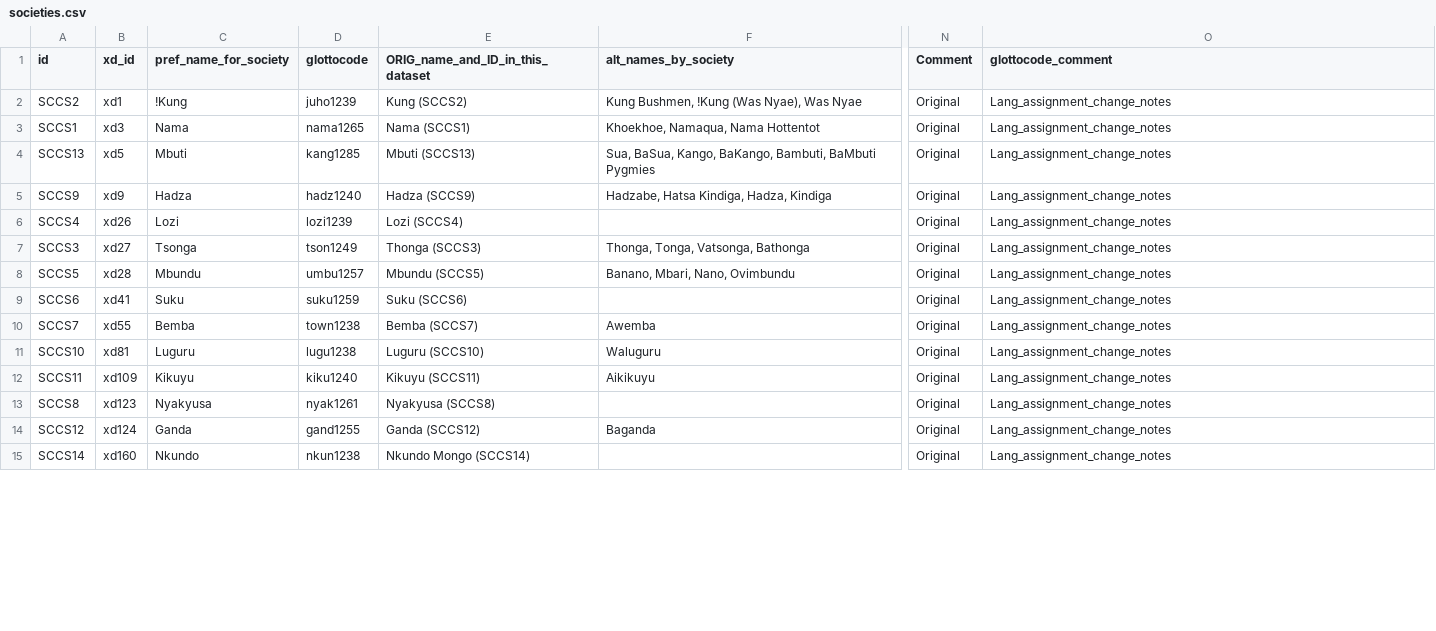
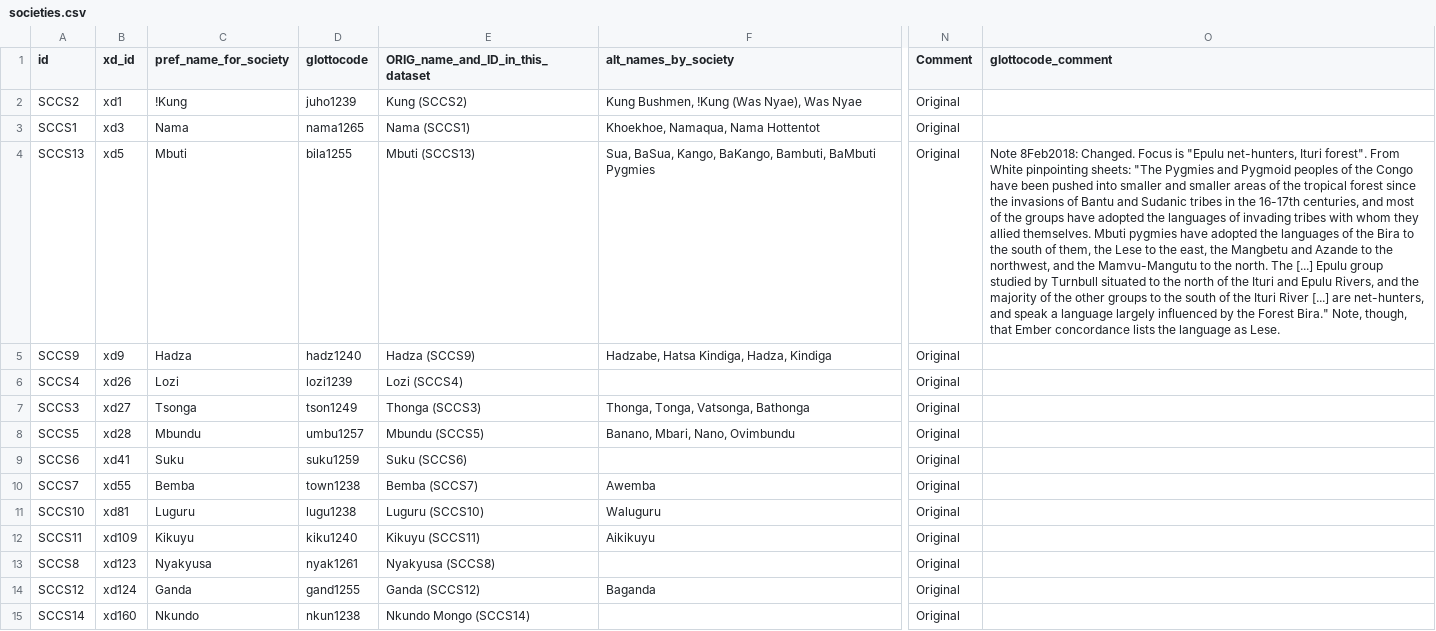
Before and after one commit to D-PLACE/dplace-data, a CSV file: datasets/SCCS/societies.csv, drawn as a sheet; only a part is shown, gaps mark what is left out; the diff covers the shown part only; the diff names each change by its address in the sheet, - before the commit and + after, or states it on an @@ line.

Commit message:
Society updates from September 25, 2018
Changes fall into two categories:

- Technical changes:
  - a `main_focal_year` value of `0` was changed to `NA`
  - a `glottocode_comment` value of `Lang_assignment_change_notes` was removed (for all SCCS societies)

- Content changes:
  - `glottocode` changes, typically accompanied by a new `glottocode_comment`
  - changes of preferred society names
  - changes of society locations

```diff
--- a/datasets/SCCS/societies.csv
+++ b/datasets/SCCS/societies.csv
-O2:O3 (glottocode_comment): Lang_assignment_change_notes
+O2:O3 (glottocode_comment): (empty)
-D4 (glottocode): kang1285
+D4 (glottocode): bila1255
-O4 (glottocode_comment): Lang_assignment_change_notes
+O4 (glottocode_comment): Note 8Feb2018: Changed. Focus is "Epulu net-hunters, Ituri forest". From White pinpointing sheets: "The Pygmies and Pygmoid peoples of the Congo have been pushed into smaller and smaller areas of the tropical forest since the invasions of Bantu and Sudanic tribes in the 16-17th centuries, and most of the groups have adopted the languages of invading tribes with whom they allied themselves. Mbuti pygmies have adopted the languages of the Bira to the south of them, the Lese to the east, the Mangbetu and Azande to the northwest, and the Mamvu-Mangutu to the north. The [...] Epulu group studied by Turnbull situated to the north of the Ituri and Epulu Rivers, and the majority of the other groups to the south of the Ituri River [...] are net-hunters, and speak a language largely influenced by the Forest Bira." Note, though, that Ember concordance lists the language as Lese.
-O5:O15 (glottocode_comment): Lang_assignment_change_notes
+O5:O15 (glottocode_comment): (empty)
```
Also changed, not shown: 178 edited cells elsewhere in this file, datasets/Binford/societies.csv, datasets/WNAI/societies.csv, 1 other file.
